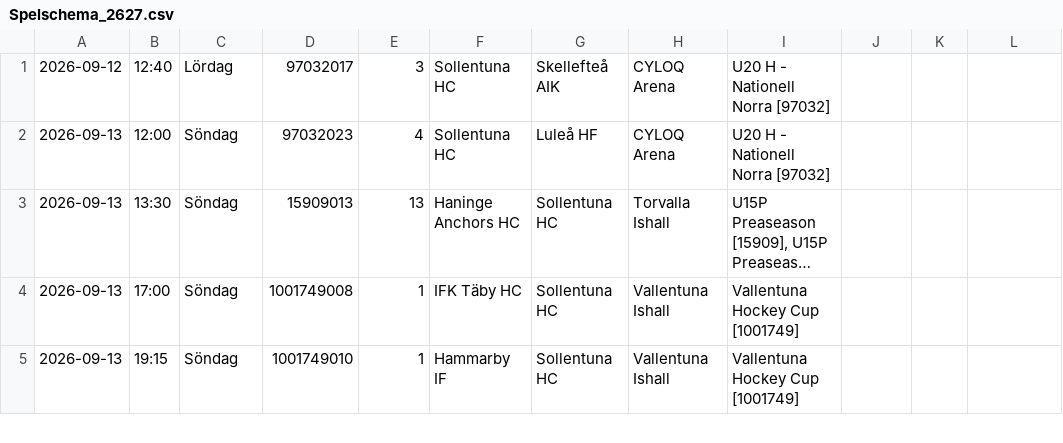
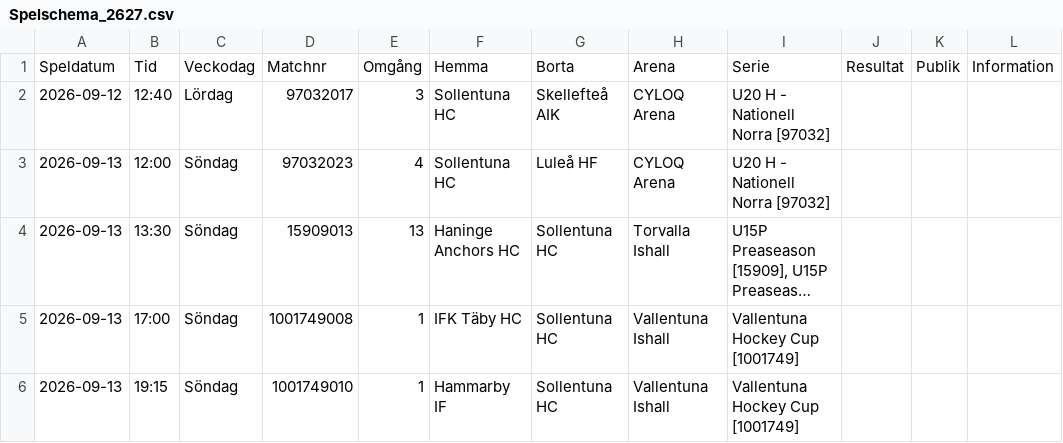
Before and after one commit to SollentunaHC/matchskarm, a CSV file: Spelschema_2627.csv, drawn as a sheet; only a part is shown; long unchanged cells end in ….

```diff
--- a/Spelschema_2627.csv
+++ b/Spelschema_2627.csv
@@ -1 +1,2 @@
+Speldatum;Tid;Veckodag;Matchnr;Omgång;Hemma;Borta;Arena;Serie;Resultat;Publik;Information
 2026-09-12;12:40;Lördag;97032017;3;Sollentuna HC;Skellefteå AIK;CYLOQ Arena;U20 H - Nationell Norra [97032]
```
